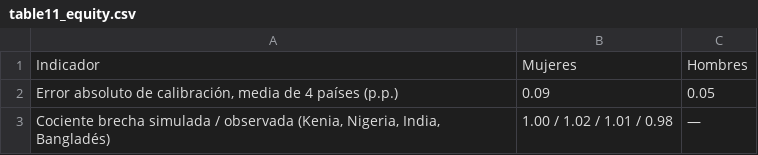
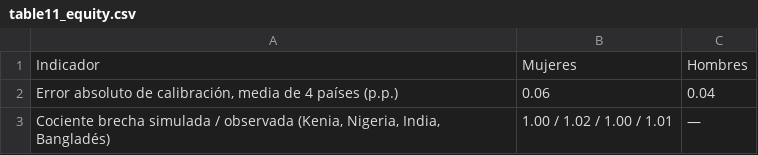
Before and after one commit to mzavalasaldana-cloud/gemelo-digital-3d-del-mercado-laboral, a CSV file: outputs/table11_equity.csv, drawn as a sheet.

```diff
--- a/outputs/table11_equity.csv
+++ b/outputs/table11_equity.csv
@@ -1,3 +1,3 @@
 Indicador,Mujeres,Hombres
-"Error absoluto de calibración, media de 4 países (p.p.)",0.09,0.05
-"Cociente brecha simulada / observada (Kenia, Nigeria, India, Bangladés)",1.00 / 1.02 / 1.01 / 0.98,—
+"Error absoluto de calibración, media de 4 países (p.p.)",0.06,0.04
+"Cociente brecha simulada / observada (Kenia, Nigeria, India, Bangladés)",1.00 / 1.02 / 1.00 / 1.01,—
```
Also changed, not shown: outputs/sanctions_sweep_data.csv, outputs/table10_cost.csv, 31 other files.
